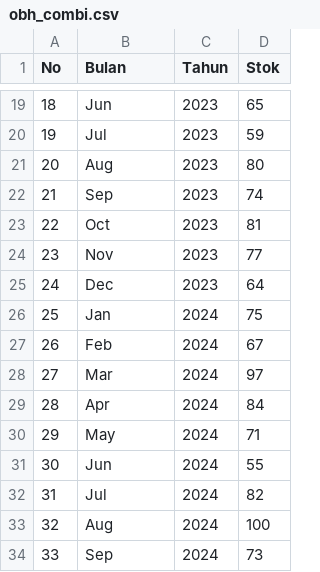
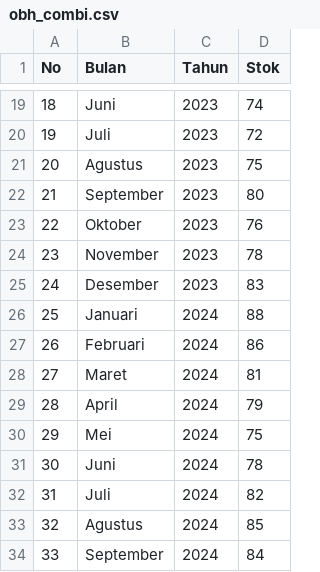
Before and after one commit to djynjae/skripsi_prediksiobat, a CSV file: data_csv/obh_combi.csv, drawn as a sheet; only a part is shown, gaps mark what is left out; the diff covers the shown part only.

```diff
--- a/data_csv/obh_combi.csv
+++ b/data_csv/obh_combi.csv
@@ -19,16 +19,16 @@
-18;Jun;2023;65
-19;Jul;2023;59
-20;Aug;2023;80
-21;Sep;2023;74
-22;Oct;2023;81
-23;Nov;2023;77
-24;Dec;2023;64
-25;Jan;2024;75
-26;Feb;2024;67
-27;Mar;2024;97
-28;Apr;2024;84
-29;May;2024;71
-30;Jun;2024;55
-31;Jul;2024;82
-32;Aug;2024;100
-33;Sep;2024;73
+18;Juni;2023;74
+19;Juli;2023;72
+20;Agustus;2023;75
+21;September;2023;80
+22;Oktober;2023;76
+23;November;2023;78
+24;Desember;2023;83
+25;Januari;2024;88
+26;Februari;2024;86
+27;Maret;2024;81
+28;April;2024;79
+29;Mei;2024;75
+30;Juni;2024;78
+31;Juli;2024;82
+32;Agustus;2024;85
+33;September;2024;84
```
Also changed, not shown: 38 edited cells elsewhere in this file, data_csv/paratusin.csv, 10 other files.
